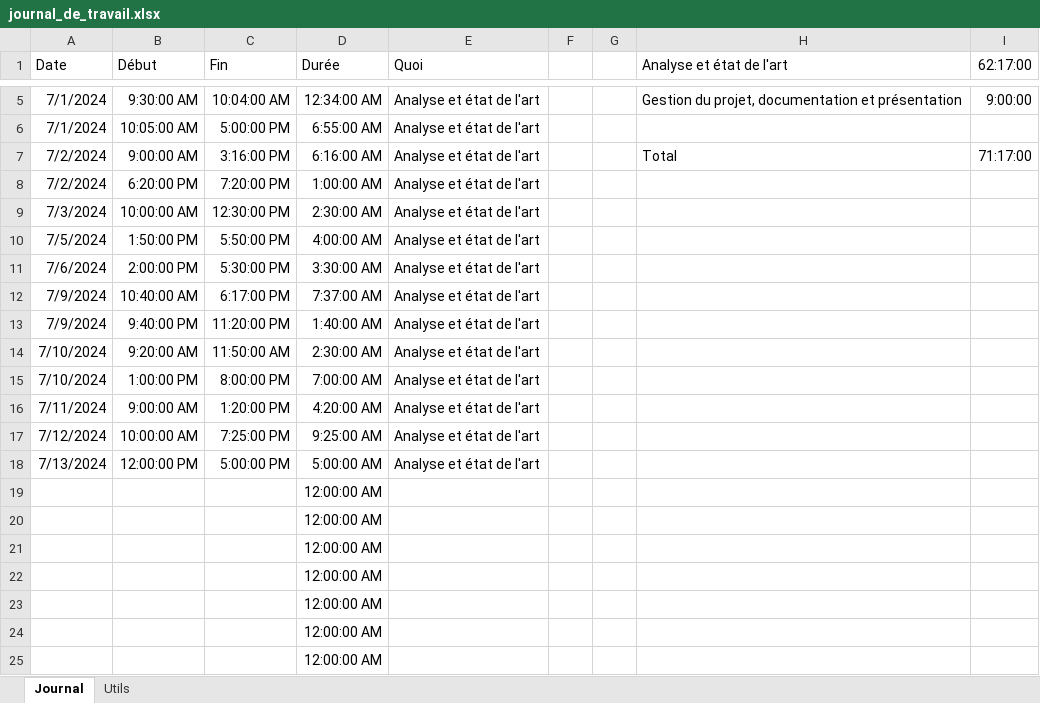
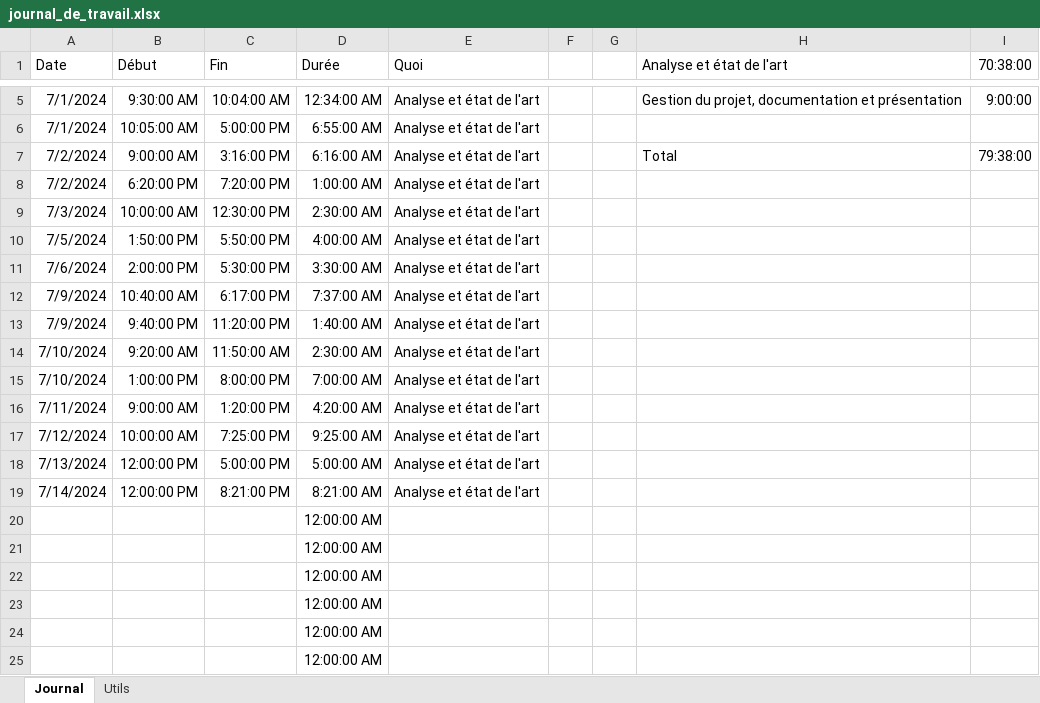
Before and after one commit to bchollet/TB, an Excel workbook: doc/journal_de_travail.xlsx, sheet Journal, drawn as a sheet; only a part is shown, gaps mark what is left out; values as stored, in another font and other column widths than the file's, no borders; removed rows and columns are numbered as before the commit, all else as after; the diff names each change by its address in the sheet, - before the commit and + after, or states it on an @@ line.

```diff
--- a/doc/journal_de_travail.xlsx (sheet Journal)
+++ b/doc/journal_de_travail.xlsx (sheet Journal)
-I1: 62:17:00
+I1: 70:38:00
-I7 (70:38:00): 71:17:00
+I7 (70:38:00): 79:38:00
-row 19:  |  |  | 12:00:00 AM
+row 19: 7/14/2024 | 12:00:00 PM | 8:21:00 PM | 8:21:00 AM | Analyse et état de l'art
```
Also changed, not shown: 1 other file.
